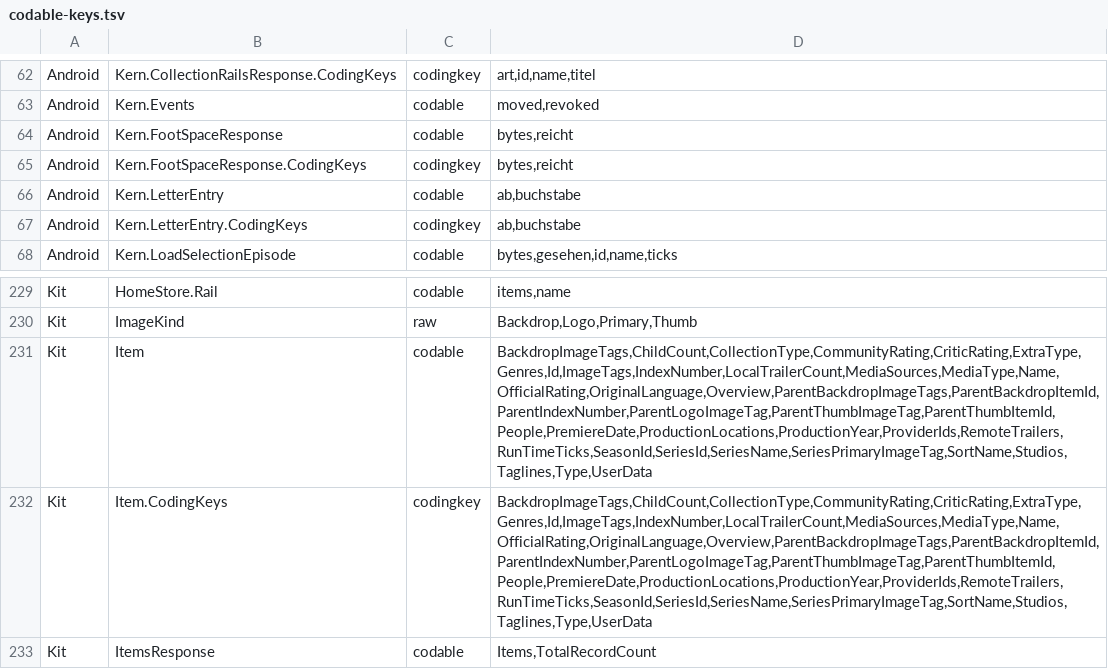
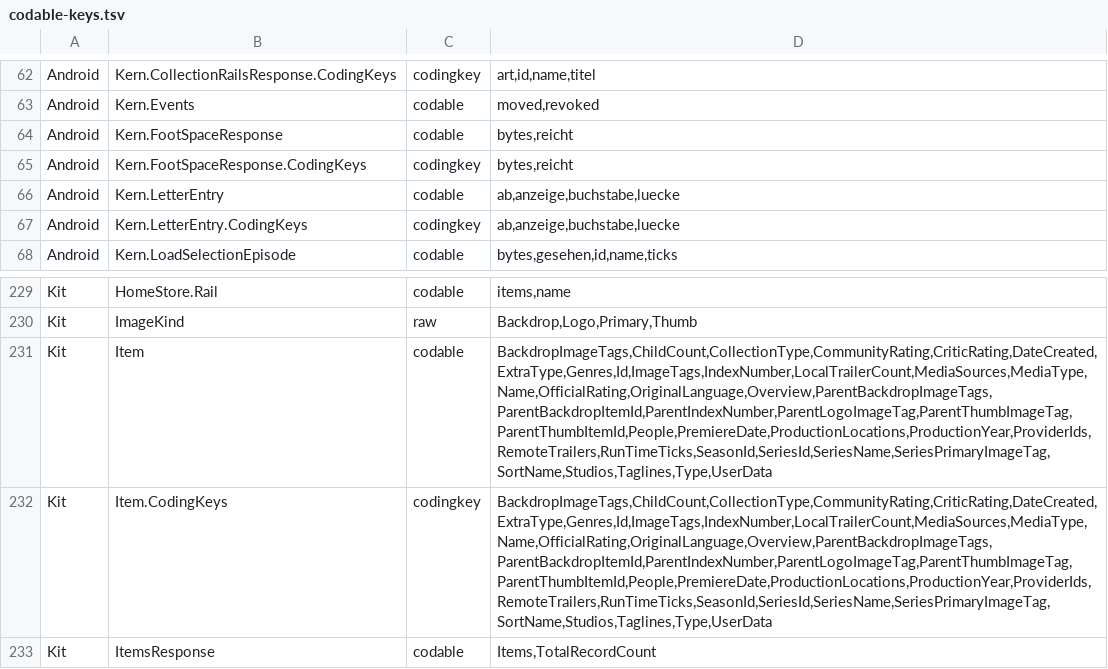
Before and after one commit to paulherter/swiftly-player, a TSV file: Werkzeuge/codable-keys.tsv, drawn as a sheet; only a part is shown, gaps mark what is left out.

```diff
--- a/Werkzeuge/codable-keys.tsv
+++ b/Werkzeuge/codable-keys.tsv
@@ -65,4 +65,4 @@ Android	Kern.FootSpaceResponse	codable	bytes,reicht
 Android	Kern.FootSpaceResponse.CodingKeys	codingkey	bytes,reicht
-Android	Kern.LetterEntry	codable	ab,buchstabe
-Android	Kern.LetterEntry.CodingKeys	codingkey	ab,buchstabe
+Android	Kern.LetterEntry	codable	ab,anzeige,buchstabe,luecke
+Android	Kern.LetterEntry.CodingKeys	codingkey	ab,anzeige,buchstabe,luecke
 Android	Kern.LoadSelectionEpisode	codable	bytes,gesehen,id,name,ticks
@@ -230,4 +230,4 @@ Kit	HomeStore.Rail	codable	items,name
 Kit	ImageKind	raw	Backdrop,Logo,Primary,Thumb
-Kit	Item	codable	BackdropImageTags,ChildCount,CollectionType,CommunityRating,CriticRating,ExtraType,Genres,Id,ImageTags,IndexNumber,LocalTrailerCount,MediaSources,MediaType,Name,OfficialRating,OriginalLanguage,Overview,ParentBackdropImageTags,ParentBackdropItemId,ParentIndexNumber,ParentLogoImageTag,ParentThumbImageTag,ParentThumbItemId,People,PremiereDate,ProductionLocations,ProductionYear,ProviderIds,RemoteTrailers,RunTimeTicks,SeasonId,SeriesId,SeriesName,SeriesPrimaryImageTag,SortName,Studios,Taglines,Type,UserData
-Kit	Item.CodingKeys	codingkey	BackdropImageTags,ChildCount,CollectionType,CommunityRating,CriticRating,ExtraType,Genres,Id,ImageTags,IndexNumber,LocalTrailerCount,MediaSources,MediaType,Name,OfficialRating,OriginalLanguage,Overview,ParentBackdropImageTags,ParentBackdropItemId,ParentIndexNumber,ParentLogoImageTag,ParentThumbImageTag,ParentThumbItemId,People,PremiereDate,ProductionLocations,ProductionYear,ProviderIds,RemoteTrailers,RunTimeTicks,SeasonId,SeriesId,SeriesName,SeriesPrimaryImageTag,SortName,Studios,Taglines,Type,UserData
+Kit	Item	codable	BackdropImageTags,ChildCount,CollectionType,CommunityRating,CriticRating,DateCreated,ExtraType,Genres,Id,ImageTags,IndexNumber,LocalTrailerCount,MediaSources,MediaType,Name,OfficialRating,OriginalLanguage,Overview,ParentBackdropImageTags,ParentBackdropItemId,ParentIndexNumber,ParentLogoImageTag,ParentThumbImageTag,ParentThumbItemId,People,PremiereDate,ProductionLocations,ProductionYear,ProviderIds,RemoteTrailers,RunTimeTicks,SeasonId,SeriesId,SeriesName,SeriesPrimaryImageTag,SortName,Studios,Taglines,Type,UserData
+Kit	Item.CodingKeys	codingkey	BackdropImageTags,ChildCount,CollectionType,CommunityRating,CriticRating,DateCreated,ExtraType,Genres,Id,ImageTags,IndexNumber,LocalTrailerCount,MediaSources,MediaType,Name,OfficialRating,OriginalLanguage,Overview,ParentBackdropImageTags,ParentBackdropItemId,ParentIndexNumber,ParentLogoImageTag,ParentThumbImageTag,ParentThumbItemId,People,PremiereDate,ProductionLocations,ProductionYear,ProviderIds,RemoteTrailers,RunTimeTicks,SeasonId,SeriesId,SeriesName,SeriesPrimaryImageTag,SortName,Studios,Taglines,Type,UserData
 Kit	ItemsResponse	codable	Items,TotalRecordCount
```
Also changed, not shown: 5 other files.
